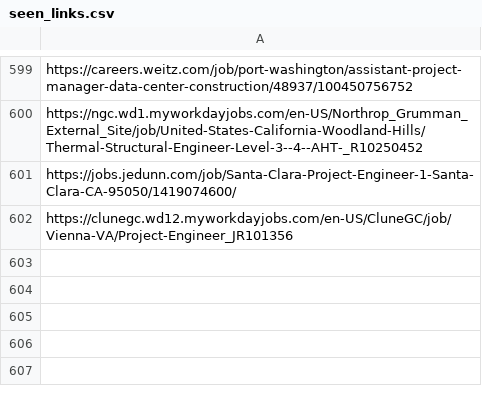
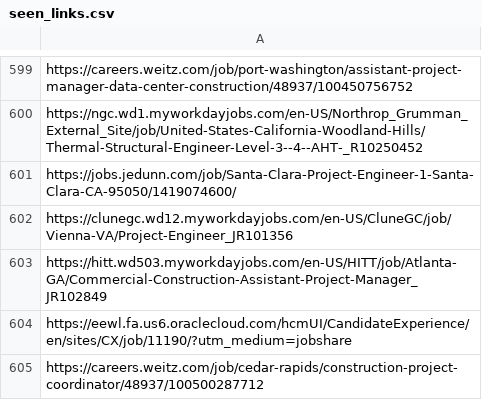
Before and after one commit to harsha271199/jp, a CSV file: seen_links.csv, drawn as a sheet; only a part is shown, gaps mark what is left out; the diff names each change by its address in the sheet, - before the commit and + after, or states it on an @@ line.

```diff
--- a/seen_links.csv
+++ b/seen_links.csv
+row 603: https://hitt.wd503.myworkdayjobs.com/en-US/HITT/job/Atlanta-GA/Commercial-Construction-Assistant-Project-Manager_JR102849
+row 604: https://eewl.fa.us6.oraclecloud.com/hcmUI/CandidateExperience/en/sites/CX/job/11190/?utm_medium=jobshare
+row 605: https://careers.weitz.com/job/cedar-rapids/construction-project-coordinator/48937/100500287712
```
Also changed, not shown: current_jobs.csv, source_health.csv, 2 other files.
